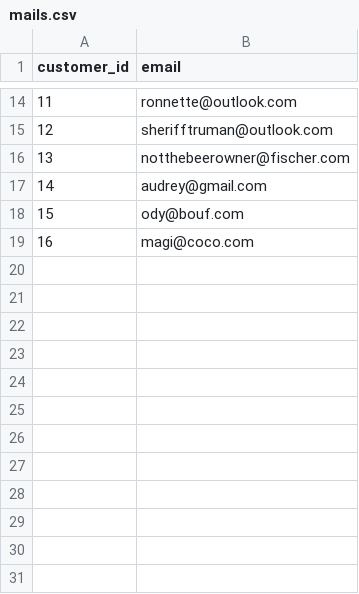
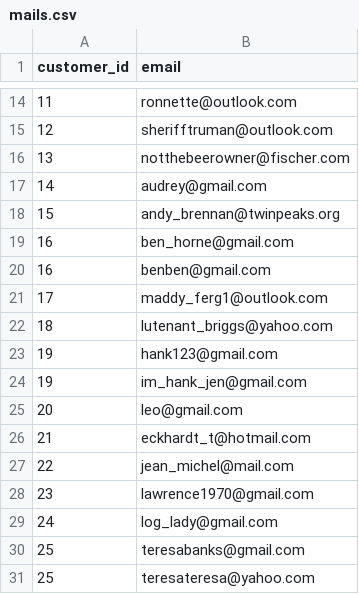
Before and after one commit to stefanaki/asdf-app, a CSV file: database/init/fake-customer-data/mails.csv, drawn as a sheet; only a part is shown, gaps mark what is left out.

```diff
--- a/database/init/fake-customer-data/mails.csv
+++ b/database/init/fake-customer-data/mails.csv
@@ -17,3 +17,15 @@ customer_id,email
 14,audrey@gmail.com
-15,ody@bouf.com
-16,magi@coco.com
+15,andy_brennan@twinpeaks.org
+16,ben_horne@gmail.com
+16,benben@gmail.com
+17,maddy_ferg1@outlook.com
+18,lutenant_briggs@yahoo.com
+19,hank123@gmail.com
+19,im_hank_jen@gmail.com
+20,leo@gmail.com
+21,eckhardt_t@hotmail.com
+22,jean_michel@mail.com
+23,lawrence1970@gmail.com
+24,log_lady@gmail.com
+25,teresabanks@gmail.com
+25,teresateresa@yahoo.com
```
Also changed, not shown: database/init/fake-customer-data/customers.csv, database/init/fake-customer-data/phones.csv, 6 other files.
